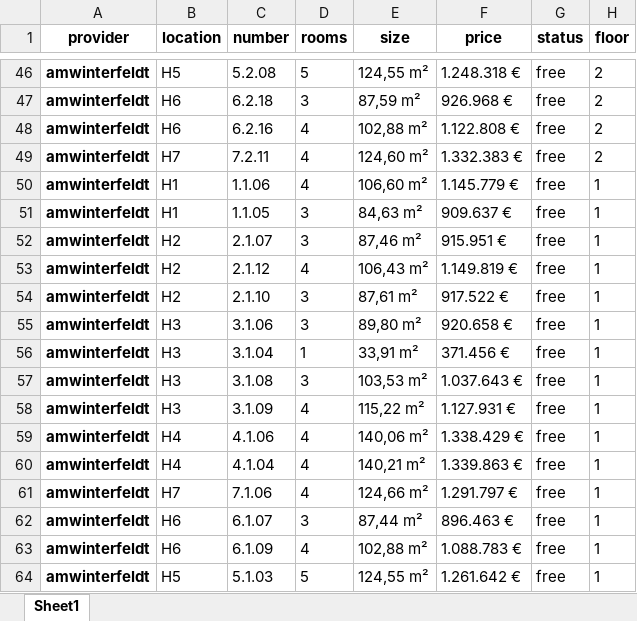
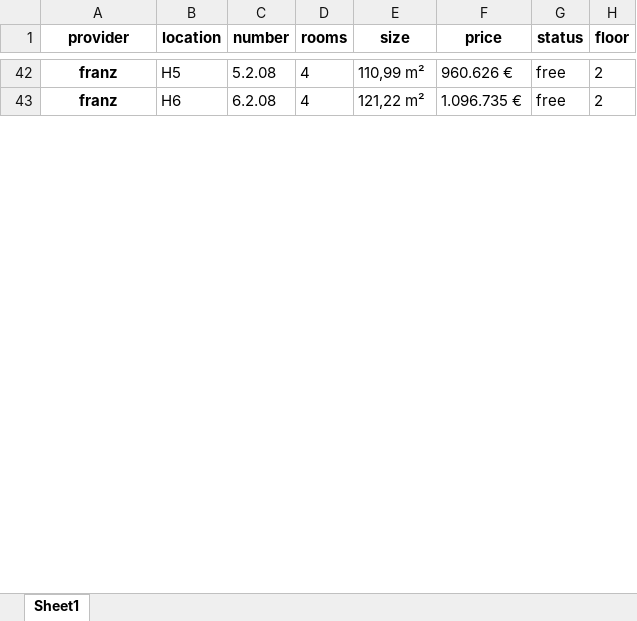
Before and after one commit to NoelJungnickel/apartment-web-scraper, an Excel workbook: apartments.xlsx, sheet Sheet1, drawn as a sheet; only a part is shown, gaps mark what is left out; values as stored, in another font and other column widths than the file's, no borders; removed rows and columns are numbered as before the commit, all else as after; the diff covers the shown part only; the diff names each change by its address in the sheet, - before the commit and + after, or states it on an @@ line.

Commit message:
finished franz

```diff
--- a/apartments.xlsx (sheet Sheet1)
+++ b/apartments.xlsx (sheet Sheet1)
-A42 (provider): amwinterfeldt
+A42 (provider): franz
-D42 (rooms): 5
+D42 (rooms): 4
-E42 (size): 124,55 m²
+E42 (size): 110,99 m²
-F42 (price): 1.248.318 €
+F42 (price): 960.626 €
-row 47: amwinterfeldt | H6 | 6.2.18 | 3 | 87,59 m² | 926.968 € | free | 2
-A43 (provider): amwinterfeldt
+A43 (provider): franz
-C43 (number): 6.2.16
+C43 (number): 6.2.08
-E43 (size): 102,88 m²
+E43 (size): 121,22 m²
-F43 (price): 1.122.808 €
+F43 (price): 1.096.735 €
-row 49: amwinterfeldt | H7 | 7.2.11 | 4 | 124,60 m² | 1.332.383 € | free | 2
-row 50: amwinterfeldt | H1 | 1.1.06 | 4 | 106,60 m² | 1.145.779 € | free | 1
-row 51: amwinterfeldt | H1 | 1.1.05 | 3 | 84,63 m² | 909.637 € | free | 1
-row 52: amwinterfeldt | H2 | 2.1.07 | 3 | 87,46 m² | 915.951 € | free | 1
-row 53: amwinterfeldt | H2 | 2.1.12 | 4 | 106,43 m² | 1.149.819 € | free | 1
-row 54: amwinterfeldt | H2 | 2.1.10 | 3 | 87,61 m² | 917.522 € | free | 1
-row 55: amwinterfeldt | H3 | 3.1.06 | 3 | 89,80 m² | 920.658 € | free | 1
-row 56: amwinterfeldt | H3 | 3.1.04 | 1 | 33,91 m² | 371.456 € | free | 1
-row 57: amwinterfeldt | H3 | 3.1.08 | 3 | 103,53 m² | 1.037.643 € | free | 1
-row 58: amwinterfeldt | H3 | 3.1.09 | 4 | 115,22 m² | 1.127.931 € | free | 1
-row 59: amwinterfeldt | H4 | 4.1.06 | 4 | 140,06 m² | 1.338.429 € | free | 1
-row 60: amwinterfeldt | H4 | 4.1.04 | 4 | 140,21 m² | 1.339.863 € | free | 1
-row 61: amwinterfeldt | H7 | 7.1.06 | 4 | 124,66 m² | 1.291.797 € | free | 1
-row 62: amwinterfeldt | H6 | 6.1.07 | 3 | 87,44 m² | 896.463 € | free | 1
-row 63: amwinterfeldt | H6 | 6.1.09 | 4 | 102,88 m² | 1.088.783 € | free | 1
-row 64: amwinterfeldt | H5 | 5.1.03 | 5 | 124,55 m² | 1.261.642 € | free | 1
```
Also changed, not shown: 19 added rows, 42 removed rows and 99 edited cells elsewhere in this sheet, 2 other files.
